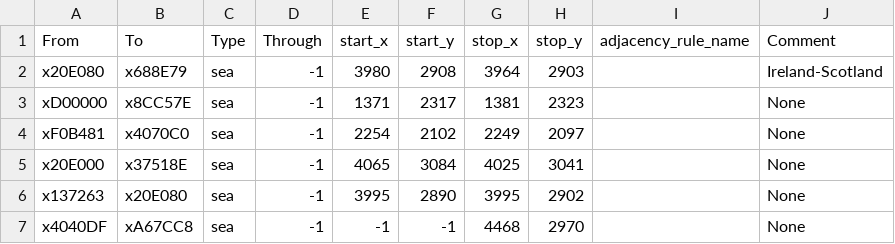
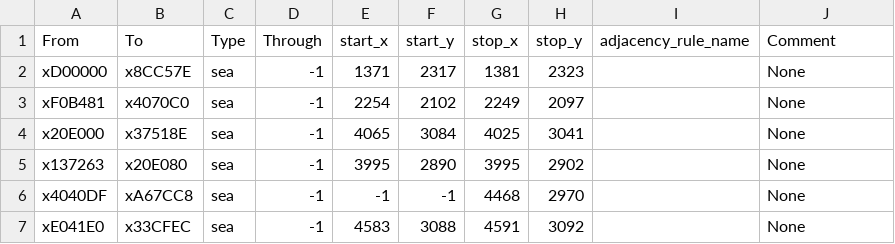
Before and after one commit to michaelsens/TNO-V3, a CSV file: map_data/adjacencies.csv, drawn as a sheet; only a part is shown; the shorter side is filled out with more unchanged rows.

```diff
--- a/map_data/adjacencies.csv
+++ b/map_data/adjacencies.csv
@@ -1,3 +1,2 @@
 From;To;Type;Through;start_x;start_y;stop_x;stop_y;adjacency_rule_name;Comment
-x20E080;x688E79;sea;-1;3980;2908;3964;2903;;Ireland-Scotland
 xD00000;x8CC57E;sea;-1;1371;2317;1381;2323;;None
```
Also changed, not shown: 1 other file.
